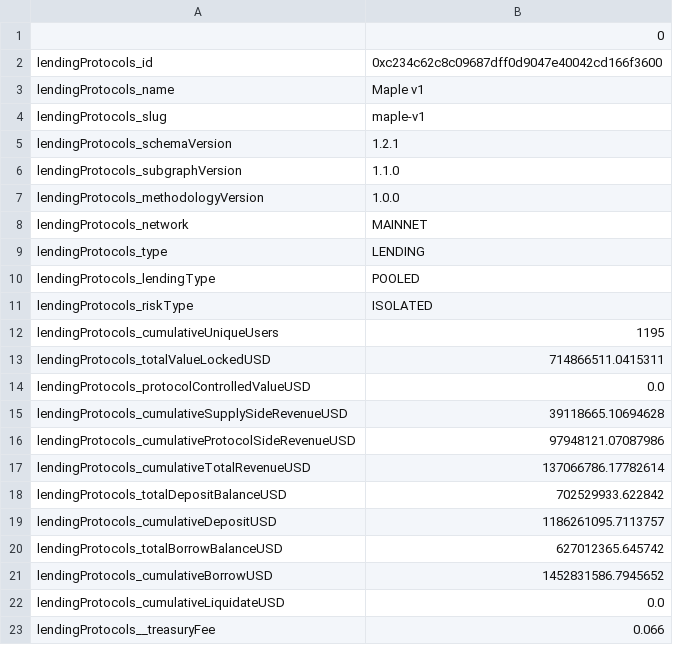
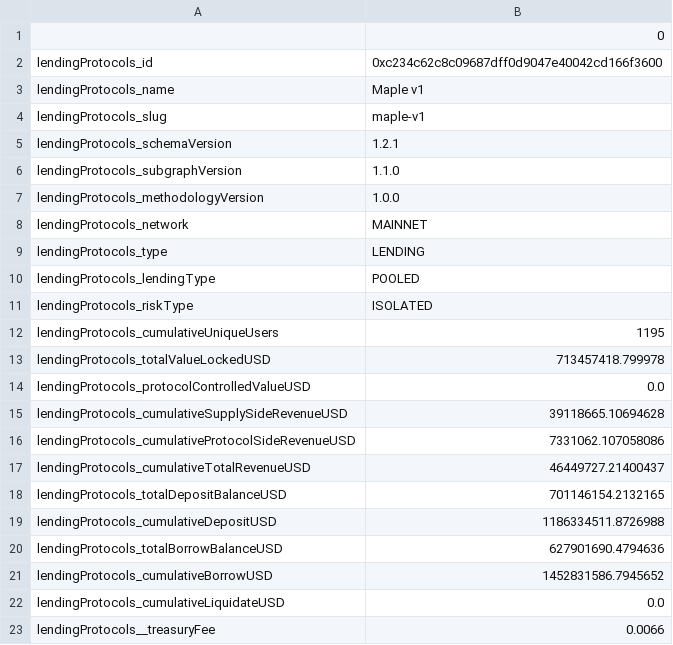
Before and after one commit to messari/subgraphs, a CSV file: subgraphs/maple-finance/validation/exports/protocolDf.csv, drawn as a sheet.

Commit message:
more data on treasury fee

```diff
--- a/subgraphs/maple-finance/validation/exports/protocolDf.csv
+++ b/subgraphs/maple-finance/validation/exports/protocolDf.csv
@@ -12,12 +12,12 @@ lendingProtocols_riskType,ISOLATED
 lendingProtocols_cumulativeUniqueUsers,1195
-lendingProtocols_totalValueLockedUSD,714866511.0415311
+lendingProtocols_totalValueLockedUSD,713457418.799978
 lendingProtocols_protocolControlledValueUSD,0.0
 lendingProtocols_cumulativeSupplySideRevenueUSD,39118665.10694628
-lendingProtocols_cumulativeProtocolSideRevenueUSD,97948121.07087986
-lendingProtocols_cumulativeTotalRevenueUSD,137066786.17782614
-lendingProtocols_totalDepositBalanceUSD,702529933.622842
-lendingProtocols_cumulativeDepositUSD,1186261095.7113757
-lendingProtocols_totalBorrowBalanceUSD,627012365.645742
+lendingProtocols_cumulativeProtocolSideRevenueUSD,7331062.107058086
+lendingProtocols_cumulativeTotalRevenueUSD,46449727.21400437
+lendingProtocols_totalDepositBalanceUSD,701146154.2132165
+lendingProtocols_cumulativeDepositUSD,1186334511.8726988
+lendingProtocols_totalBorrowBalanceUSD,627901690.4794636
 lendingProtocols_cumulativeBorrowUSD,1452831586.7945652
 lendingProtocols_cumulativeLiquidateUSD,0.0
-lendingProtocols__treasuryFee,0.066
+lendingProtocols__treasuryFee,0.0066
```
Also changed, not shown: subgraphs/maple-finance/validation/exports/officialTotals.csv, 11 other files.
